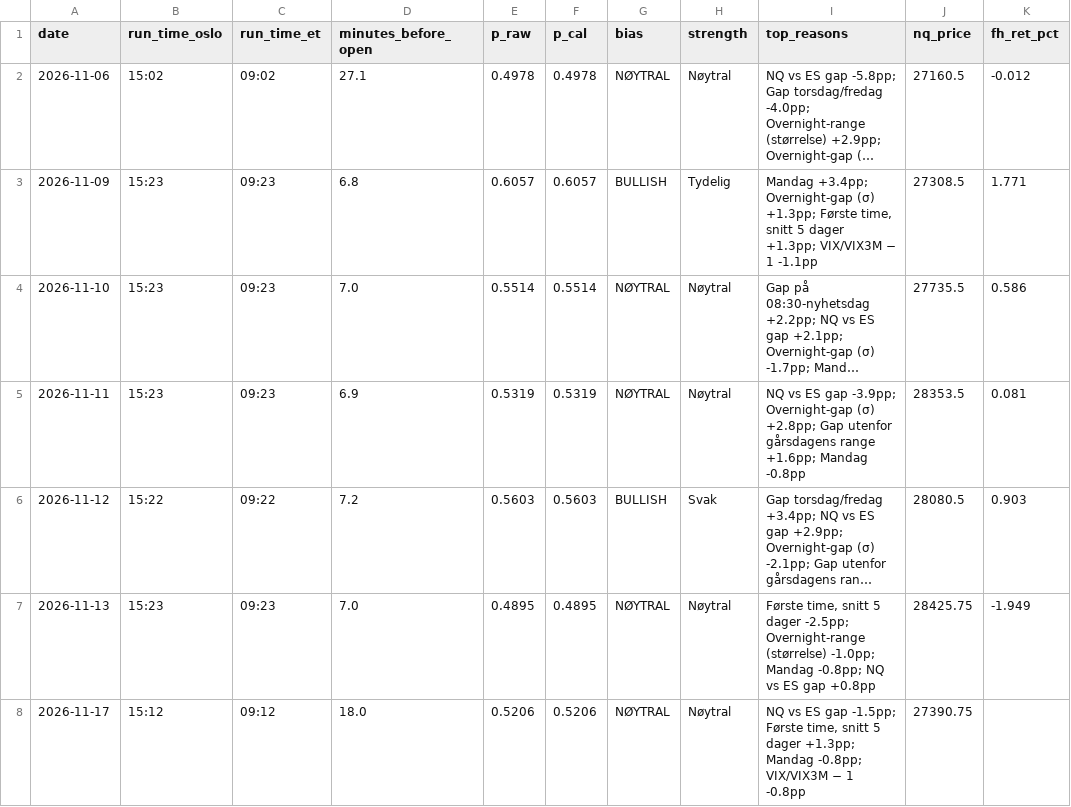
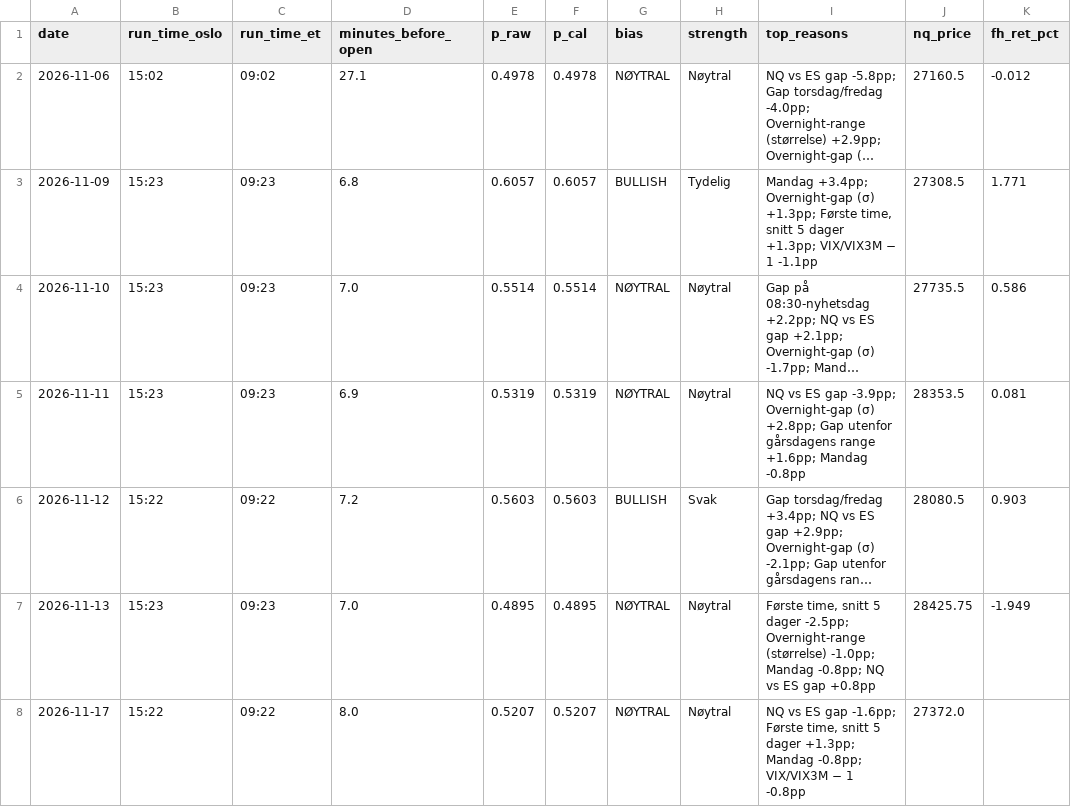
Before and after one commit to 21Matso/nq-bias, a CSV file: data/journal.csv, drawn as a sheet; only a part is shown; long unchanged cells end in …; the diff names each change by its address in the sheet, - before the commit and + after, or states it on an @@ line.

```diff
--- a/data/journal.csv
+++ b/data/journal.csv
-B8 (run_time_oslo): 15:12
+B8 (run_time_oslo): 15:22
-C8 (run_time_et): 09:12
+C8 (run_time_et): 09:22
-D8 (minutes_before_open): 18.0
+D8 (minutes_before_open): 8.0
-E8 (p_raw): 0.5206
+E8 (p_raw): 0.5207
-F8 (p_cal): 0.5206
+F8 (p_cal): 0.5207
-I8 (top_reasons): …ES gap -1.5pp; Første time,…
+I8 (top_reasons): …ES gap -1.6pp; Første time,…
-J8 (nq_price): 27390.75
+J8 (nq_price): 27372.0
```
Also changed, not shown: 1 other file.
